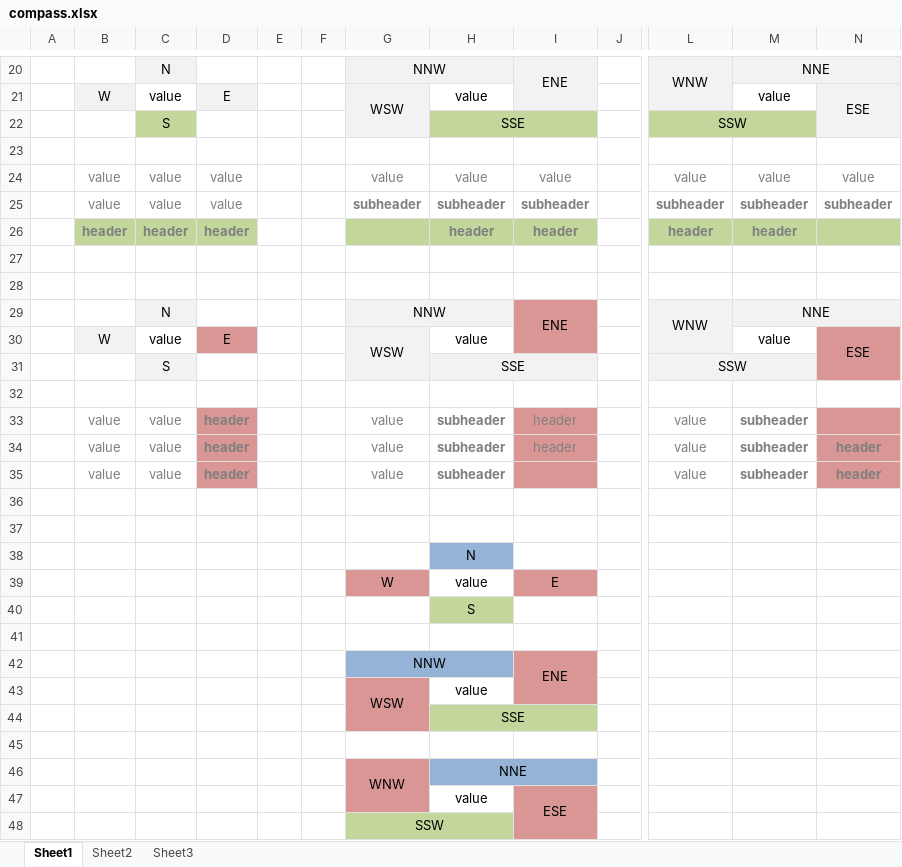
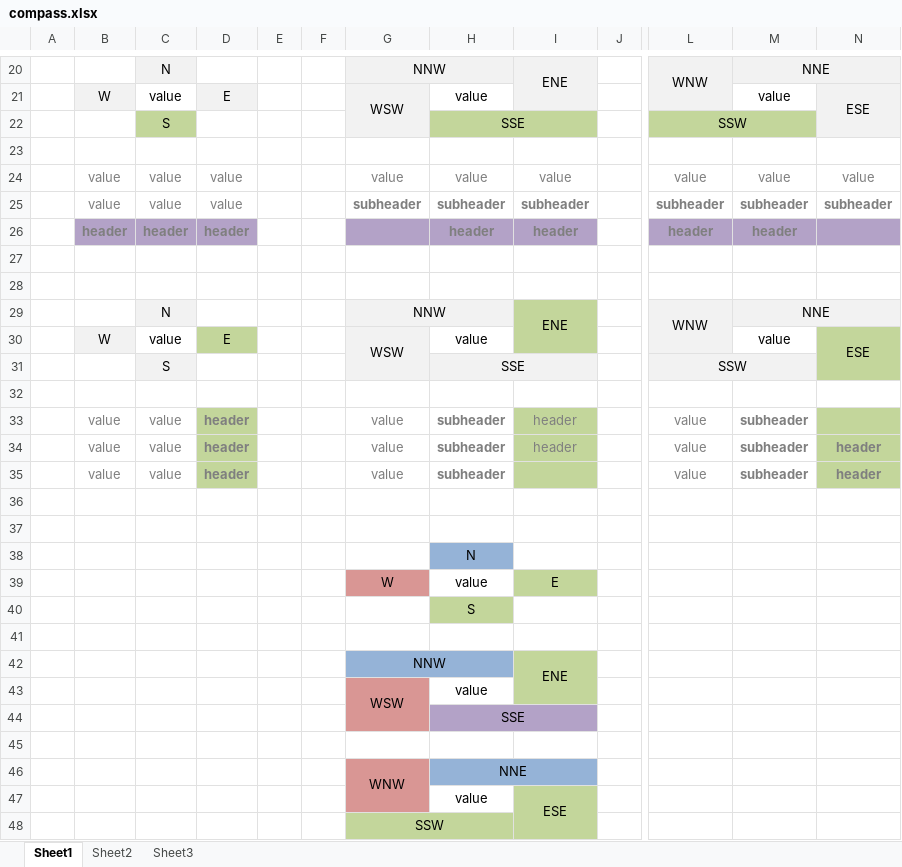
Before and after one commit to nacnudus/unpivotr, an Excel workbook: inst/extdata/compass.xlsx, sheet Sheet1, drawn as a sheet; only a part is shown, gaps mark what is left out; values as stored, in another font and other column widths than the file's, no borders; charts and pictures not drawn; the diff covers the shown part only; the diff names each change by its address in the sheet, - before the commit and + after, or states it on an @@ line.

Commit message:
Change compass colours to red (left, port) green (right, starboard)

```diff
--- a/inst/extdata/compass.xlsx (sheet Sheet1)
+++ b/inst/extdata/compass.xlsx (sheet Sheet1)
-B26:D26 fill: #C3D69B
+B26:D26 fill: #B3A2C7
-G26:I26 fill: #C3D69B
+G26:I26 fill: #B3A2C7
-L26:N26 fill: #C3D69B
+L26:N26 fill: #B3A2C7
-I29:I30 fill: #D99694
+I29:I30 fill: #C3D69B
-D30 fill: #D99694
+D30 fill: #C3D69B
-N30:N31 fill: #D99694
+N30:N31 fill: #C3D69B
-D33:D35 fill: #D99694
+D33:D35 fill: #C3D69B
-I33:I35 fill: #D99694
+I33:I35 fill: #C3D69B
-N33:N35 fill: #D99694
+N33:N35 fill: #C3D69B
-I39 fill: #D99694
+I39 fill: #C3D69B
-I42:I43 fill: #D99694
+I42:I43 fill: #C3D69B
-H44:I44 fill: #C3D69B
+H44:I44 fill: #B3A2C7
-I47:I48 fill: #D99694
+I47:I48 fill: #C3D69B
```
Also changed, not shown: cell formats elsewhere in this sheet, 5 other files.
